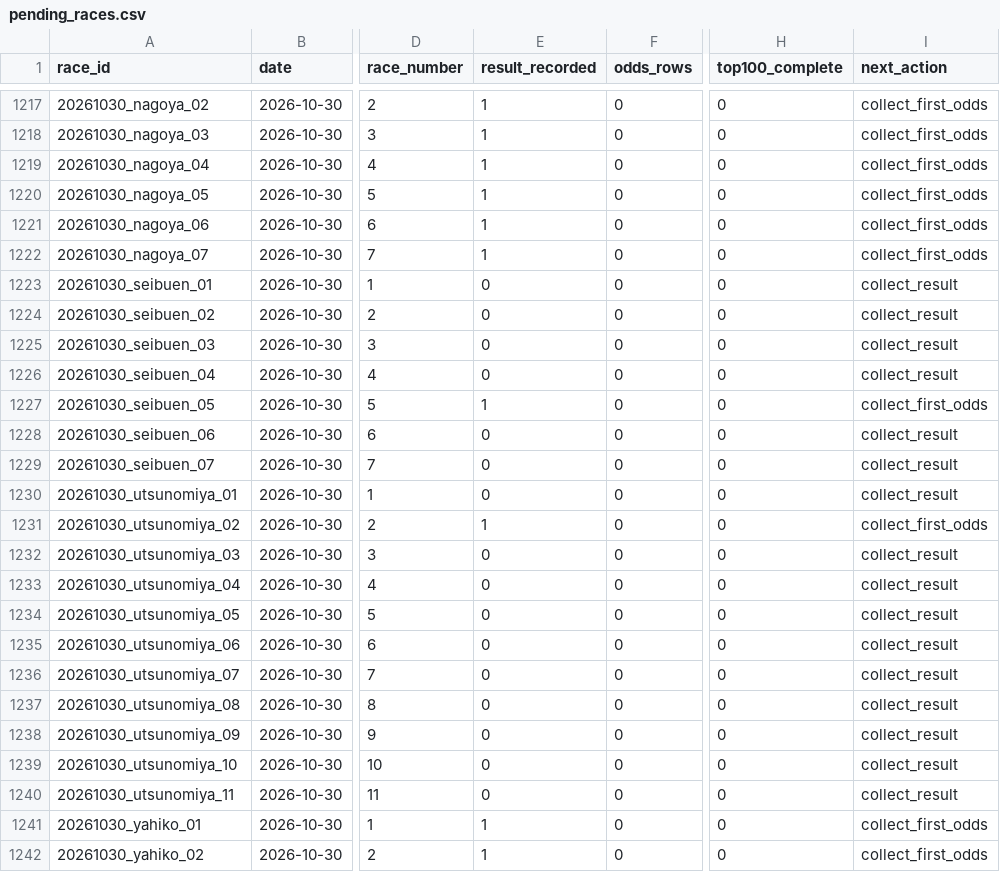
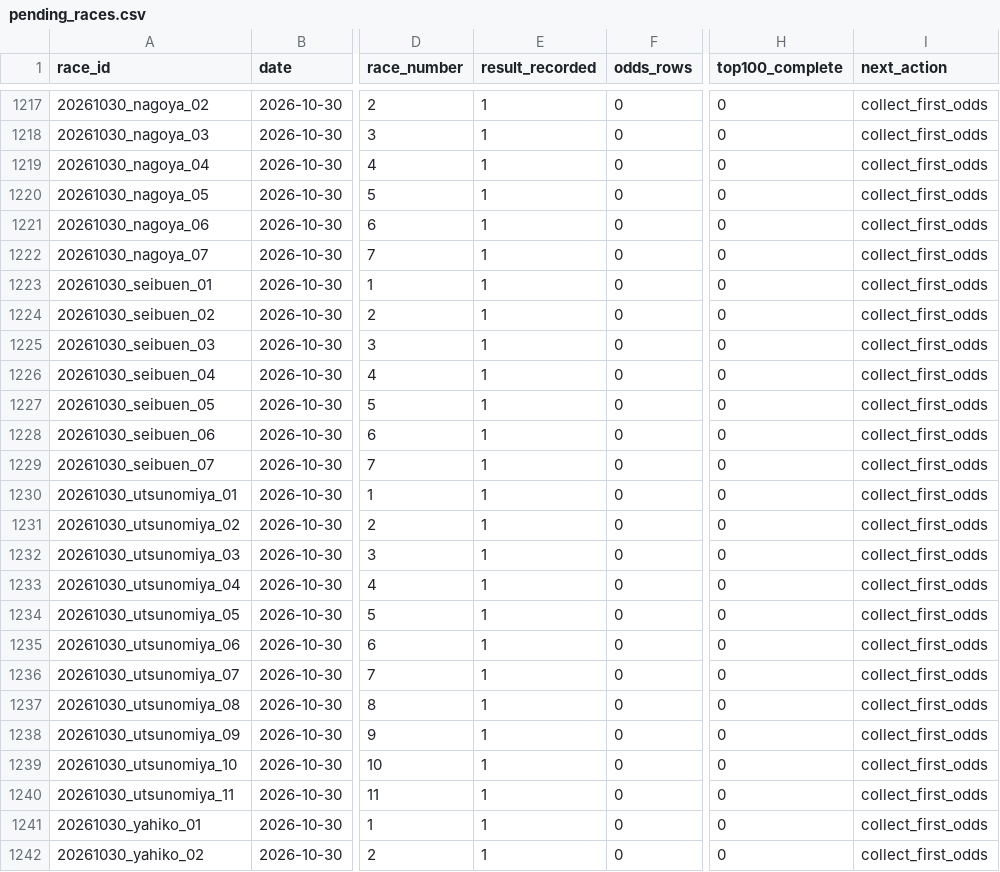
Before and after one commit to kobayashi-cyder/Keirin, a CSV file: data/pending_races.csv, drawn as a sheet; only a part is shown, gaps mark what is left out; the diff covers the shown part only; the diff names each change by its address in the sheet, - before the commit and + after, or states it on an @@ line.

```diff
--- a/data/pending_races.csv
+++ b/data/pending_races.csv
-E1223:E1226 (result_recorded): 0
+E1223:E1226 (result_recorded): 1
-I1223:I1226 (next_action): collect_result
+I1223:I1226 (next_action): collect_first_odds
-E1228:E1230 (result_recorded): 0
+E1228:E1230 (result_recorded): 1
-I1228:I1230 (next_action): collect_result
+I1228:I1230 (next_action): collect_first_odds
-E1232:E1240 (result_recorded): 0
+E1232:E1240 (result_recorded): 1
-I1232:I1240 (next_action): collect_result
+I1232:I1240 (next_action): collect_first_odds
```
Also changed, not shown: 28 edited cells elsewhere in this file, data/date_index.csv, 2 other files.
